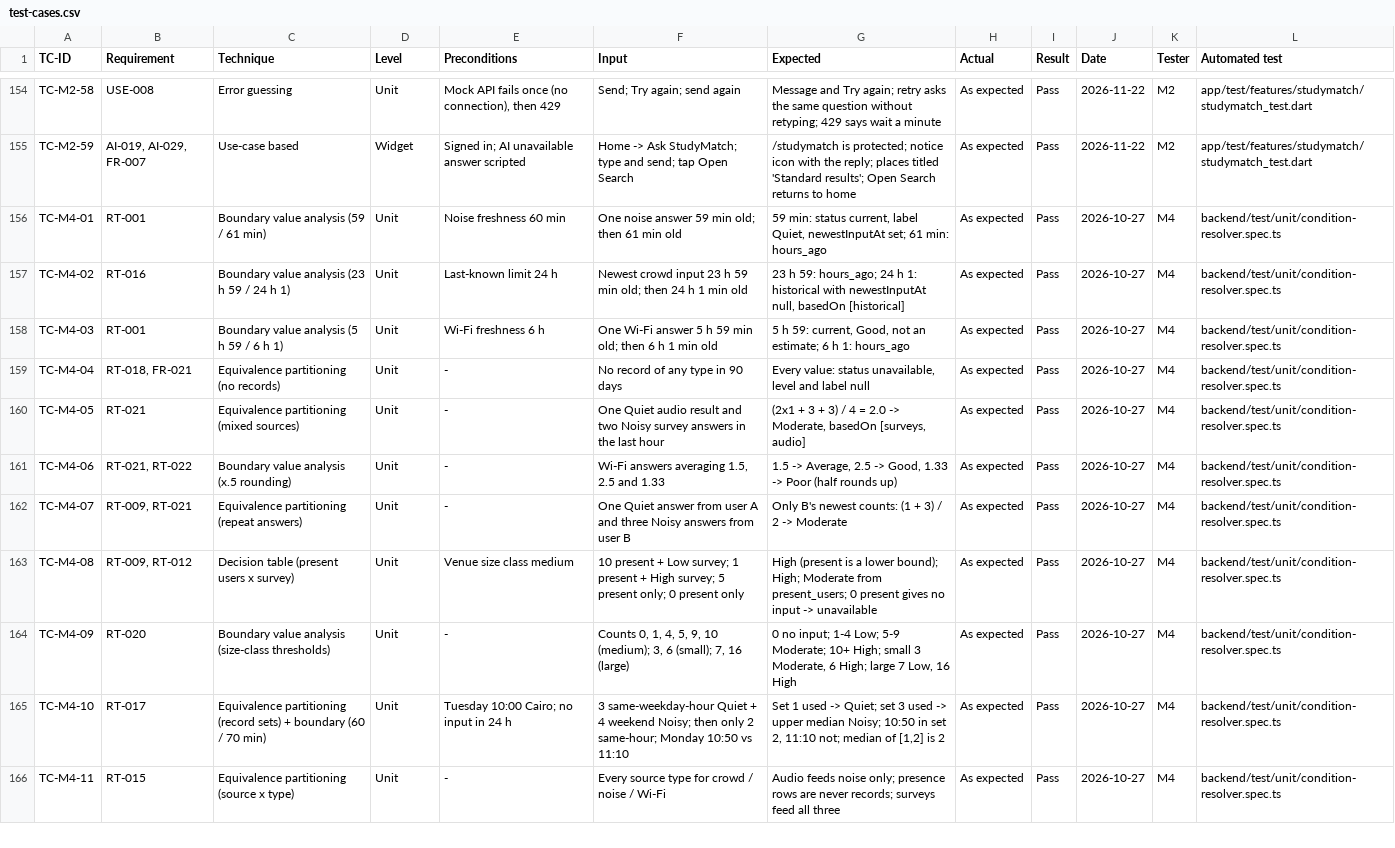
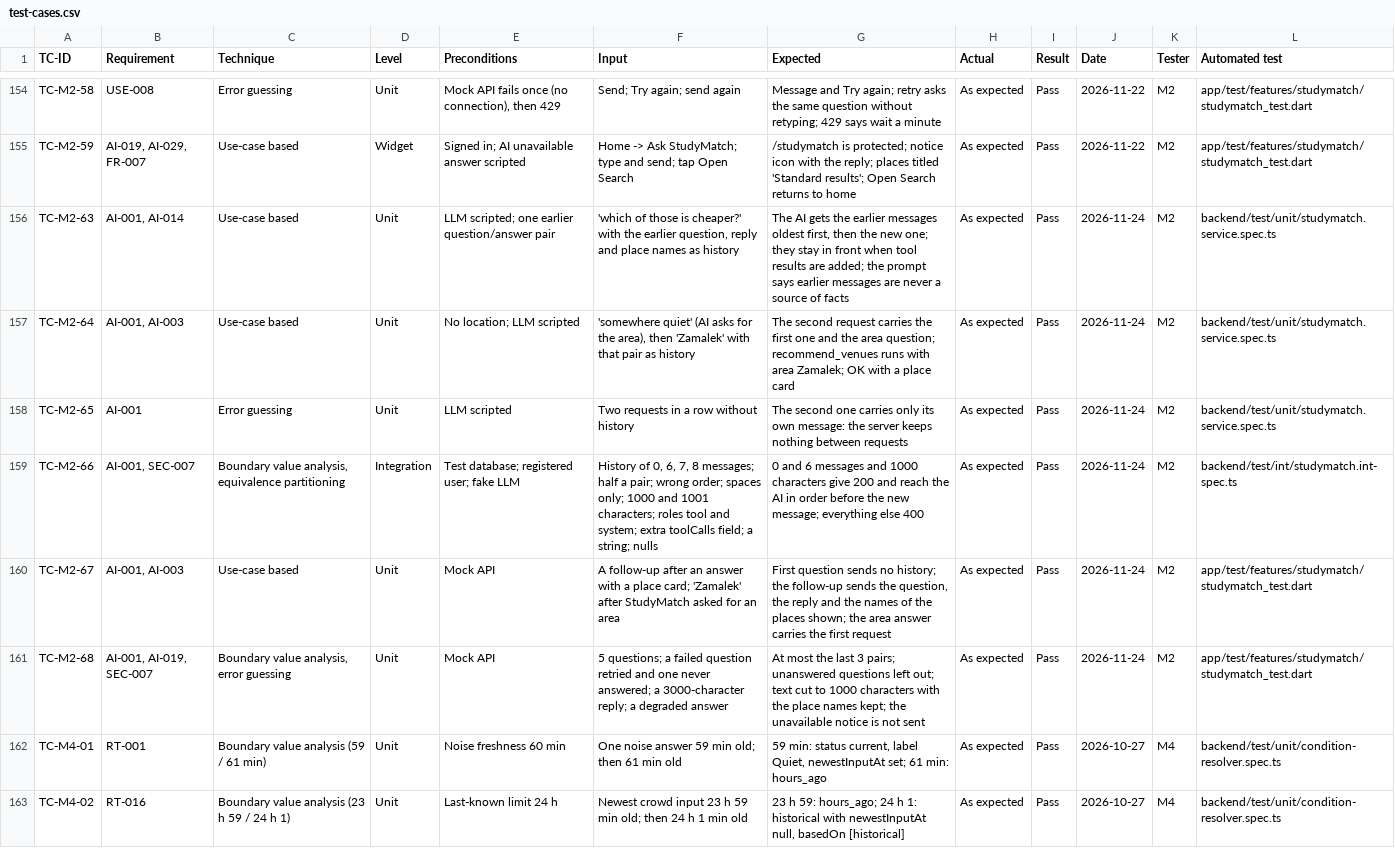
Before and after one commit to yasmeennasrr/StudySpot, a CSV file: docs/testing/test-cases.csv, drawn as a sheet; only a part is shown, gaps mark what is left out; the shorter side is filled out with more unchanged rows; the diff names each change by its address in the sheet, - before the commit and + after, or states it on an @@ line.

```diff
--- a/docs/testing/test-cases.csv
+++ b/docs/testing/test-cases.csv
+row 156: TC-M2-63 | AI-001, AI-014 | Use-case based | Unit | LLM scripted; one earlier question/answer pair | 'which of those is cheaper?' with the earlier question, reply and place names as history | The AI gets the earlier messages oldest first, then the new one; they stay in front when tool results are added; the prompt says earlier messages are never a source of facts | As expected | Pass | 2026-11-24 | M2 | backend/test/unit/studymatch.service.spec.ts
+row 157: TC-M2-64 | AI-001, AI-003 | Use-case based | Unit | No location; LLM scripted | 'somewhere quiet' (AI asks for the area), then 'Zamalek' with that pair as history | The second request carries the first one and the area question; recommend_venues runs with area Zamalek; OK with a place card | As expected | Pass | 2026-11-24 | M2 | backend/test/unit/studymatch.service.spec.ts
+row 158: TC-M2-65 | AI-001 | Error guessing | Unit | LLM scripted | Two requests in a row without history | The second one carries only its own message: the server keeps nothing between requests | As expected | Pass | 2026-11-24 | M2 | backend/test/unit/studymatch.service.spec.ts
+row 159: TC-M2-66 | AI-001, SEC-007 | Boundary value analysis, equivalence partitioning | Integration | Test database; registered user; fake LLM | History of 0, 6, 7, 8 messages; half a pair; wrong order; spaces only; 1000 and 1001 characters; roles tool and system; extra toolCalls field; a string; nulls | 0 and 6 messages and 1000 characters give 200 and reach the AI in order before the new message; everything else 400 | As expected | Pass | 2026-11-24 | M2 | backend/test/int/studymatch.int-spec.ts
+row 160: TC-M2-67 | AI-001, AI-003 | Use-case based | Unit | Mock API | A follow-up after an answer with a place card; 'Zamalek' after StudyMatch asked for an area | First question sends no history; the follow-up sends the question, the reply and the names of the places shown; the area answer carries the first request | As expected | Pass | 2026-11-24 | M2 | app/test/features/studymatch/studymatch_test.dart
+row 161: TC-M2-68 | AI-001, AI-019, SEC-007 | Boundary value analysis, error guessing | Unit | Mock API | 5 questions; a failed question retried and one never answered; a 3000-character reply; a degraded answer | At most the last 3 pairs; unanswered questions left out; text cut to 1000 characters with the place names kept; the unavailable notice is not sent | As expected | Pass | 2026-11-24 | M2 | app/test/features/studymatch/studymatch_test.dart
```
Also changed, not shown: 22 other files.
